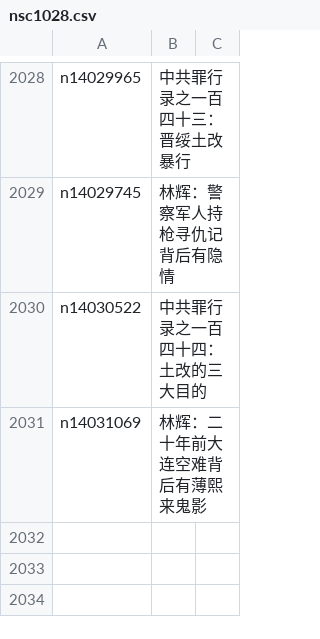
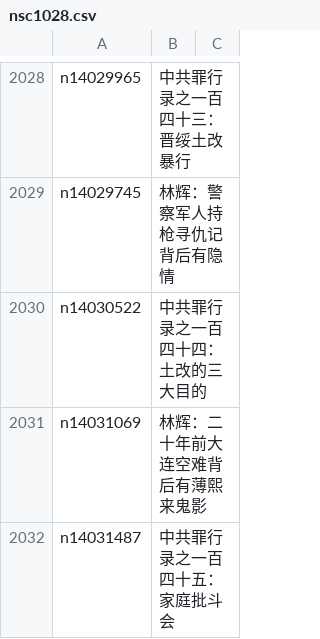
Before and after one commit to epic-marker/epoch-comment, a CSV file: indexes/nsc1028.csv, drawn as a sheet; only a part is shown, gaps mark what is left out; the diff names each change by its address in the sheet, - before the commit and + after, or states it on an @@ line.

```diff
--- a/indexes/nsc1028.csv
+++ b/indexes/nsc1028.csv
+row 2032: n14031487 | 中共罪行录之一百四十五：家庭批斗会
```
Also changed, not shown: indexes/nsc1025.csv, 13 other files.
